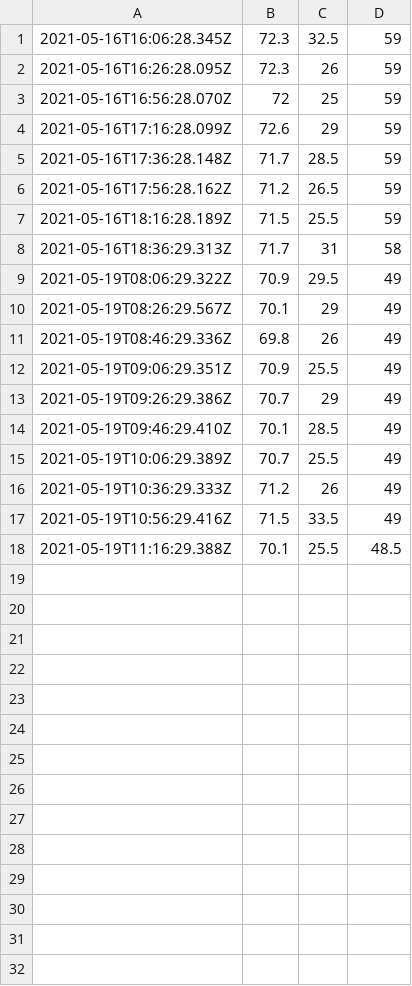
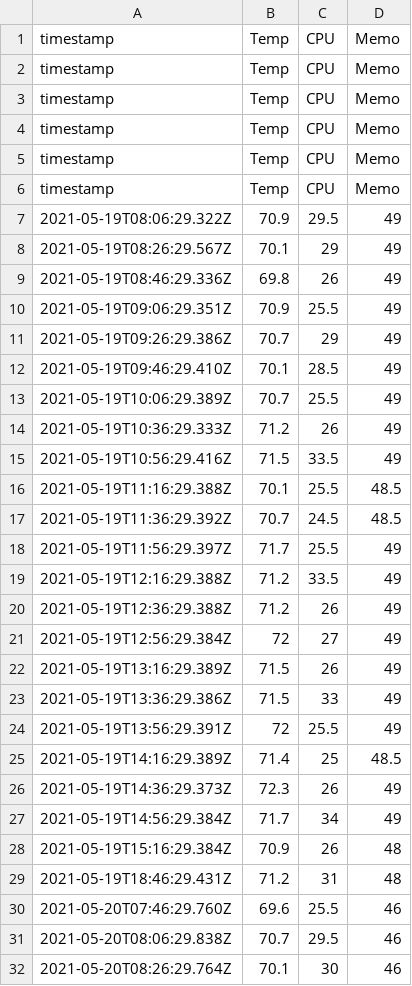
Before and after one commit to aerobit373/poryectoAlexFin, a CSV file: aprendiendonodered21/Eneko/raspberrypi1.csv, drawn as a sheet; removed rows and columns are numbered as before the commit, all else as after; the diff names each change by its address in the sheet, - before the commit and + after, or states it on an @@ line.

```diff
--- a/aprendiendonodered21/Eneko/raspberrypi1.csv
+++ b/aprendiendonodered21/Eneko/raspberrypi1.csv
-row 1: 2021-05-16T16:06:28.345Z | 72.3 | 32.5 | 59
-row 2: 2021-05-16T16:26:28.095Z | 72.3 | 26 | 59
-row 3: 2021-05-16T16:56:28.070Z | 72 | 25 | 59
-row 4: 2021-05-16T17:16:28.099Z | 72.6 | 29 | 59
-row 5: 2021-05-16T17:36:28.148Z | 71.7 | 28.5 | 59
-row 6: 2021-05-16T17:56:28.162Z | 71.2 | 26.5 | 59
-row 7: 2021-05-16T18:16:28.189Z | 71.5 | 25.5 | 59
-row 8: 2021-05-16T18:36:29.313Z | 71.7 | 31 | 58
+row 1: timestamp | Temp | CPU | Memo
+row 2: timestamp | Temp | CPU | Memo
+row 3: timestamp | Temp | CPU | Memo
+row 4: timestamp | Temp | CPU | Memo
+row 5: timestamp | Temp | CPU | Memo
+row 6: timestamp | Temp | CPU | Memo
+row 17: 2021-05-19T11:36:29.392Z | 70.7 | 24.5 | 48.5
+row 18: 2021-05-19T11:56:29.397Z | 71.7 | 25.5 | 49
+row 19: 2021-05-19T12:16:29.388Z | 71.2 | 33.5 | 49
+row 20: 2021-05-19T12:36:29.388Z | 71.2 | 26 | 49
+row 21: 2021-05-19T12:56:29.384Z | 72 | 27 | 49
+row 22: 2021-05-19T13:16:29.389Z | 71.5 | 26 | 49
+row 23: 2021-05-19T13:36:29.386Z | 71.5 | 33 | 49
+row 24: 2021-05-19T13:56:29.391Z | 72 | 25.5 | 49
+row 25: 2021-05-19T14:16:29.389Z | 71.4 | 25 | 48.5
+row 26: 2021-05-19T14:36:29.373Z | 72.3 | 26 | 49
+row 27: 2021-05-19T14:56:29.384Z | 71.7 | 34 | 49
+row 28: 2021-05-19T15:16:29.384Z | 70.9 | 26 | 48
+row 29: 2021-05-19T18:46:29.431Z | 71.2 | 31 | 48
+row 30: 2021-05-20T07:46:29.760Z | 69.6 | 25.5 | 46
+row 31: 2021-05-20T08:06:29.838Z | 70.7 | 29.5 | 46
+row 32: 2021-05-20T08:26:29.764Z | 70.1 | 30 | 46
```
Also changed, not shown: aprendiendonodered21/Eneko/raspberrypi2.csv, 1 other file.
